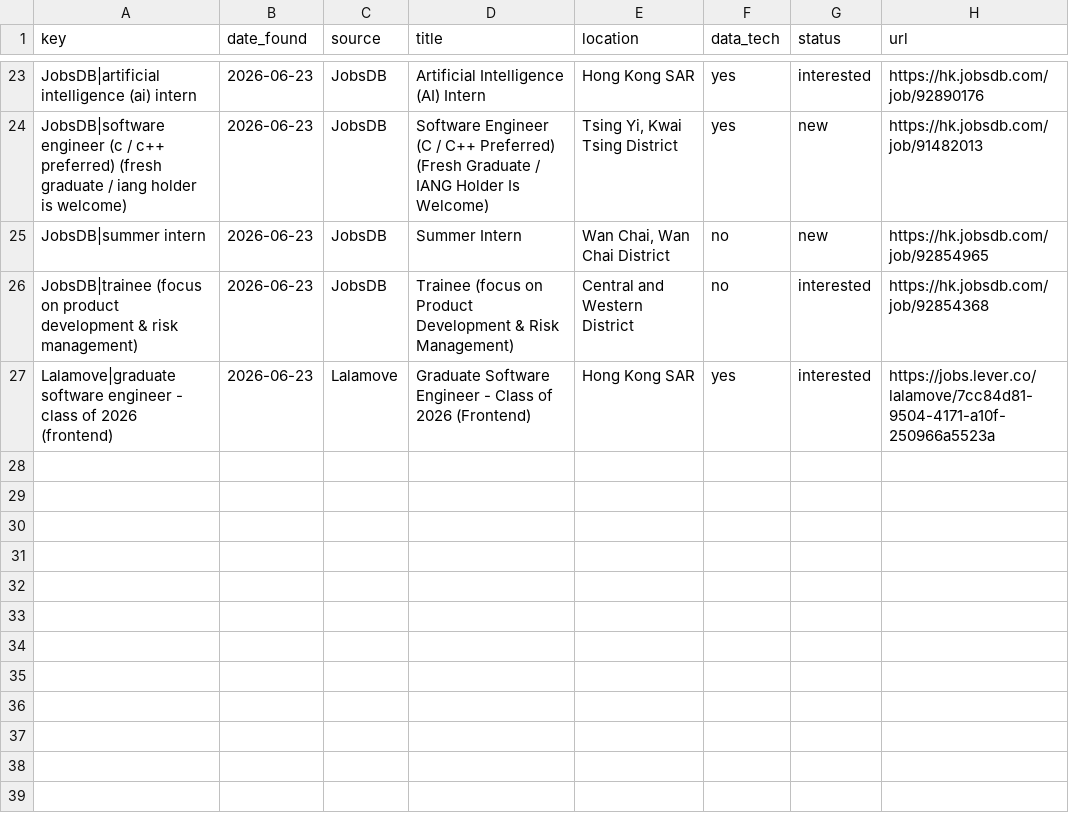
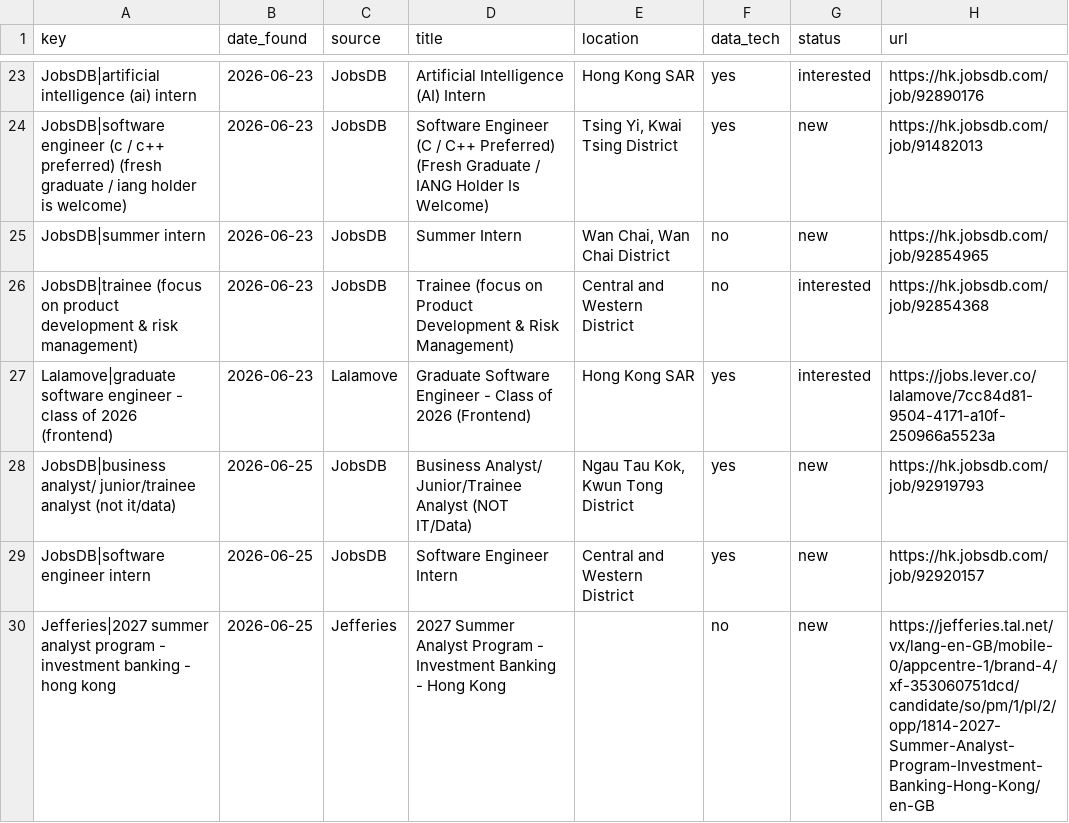
Before and after one commit to trihieu0510/hk-job-watcher, a CSV file: applications_tracker.csv, drawn as a sheet; only a part is shown, gaps mark what is left out.

```diff
--- a/applications_tracker.csv
+++ b/applications_tracker.csv
@@ -27 +27,4 @@ JobsDB|trainee (focus on product development & risk management),2026-06-23,JobsD
 Lalamove|graduate software engineer - class of 2026 (frontend),2026-06-23,Lalamove,Graduate Software Engineer - Class of 2026 (Frontend),Hong Kong SAR,yes,interested,https://jobs.lever.co/lalamove/7cc84d81-9504-4171-a10f-250966a5523a
+JobsDB|business analyst/ junior/trainee analyst (not it/data),2026-06-25,JobsDB,Business Analyst/ Junior/Trainee Analyst (NOT IT/Data),"Ngau Tau Kok, Kwun Tong District",yes,new,https://hk.jobsdb.com/job/92919793
+JobsDB|software engineer intern,2026-06-25,JobsDB,Software Engineer Intern,Central and Western District,yes,new,https://hk.jobsdb.com/job/92920157
+Jefferies|2027 summer analyst program - investment banking - hong kong,2026-06-25,Jefferies,2027 Summer Analyst Program - Investment Banking - Hong Kong,,no,new,https://jefferies.tal.net/vx/lang-en-GB/mobile-0/appcentre-1/brand-4/xf-353060751dcd/candidate/so/pm/1/pl/2/opp/1814-2027-Summer-Analyst-Program-Investment-Banking-Hong-Kong/en-GB
```
Also changed, not shown: 2 other files.
